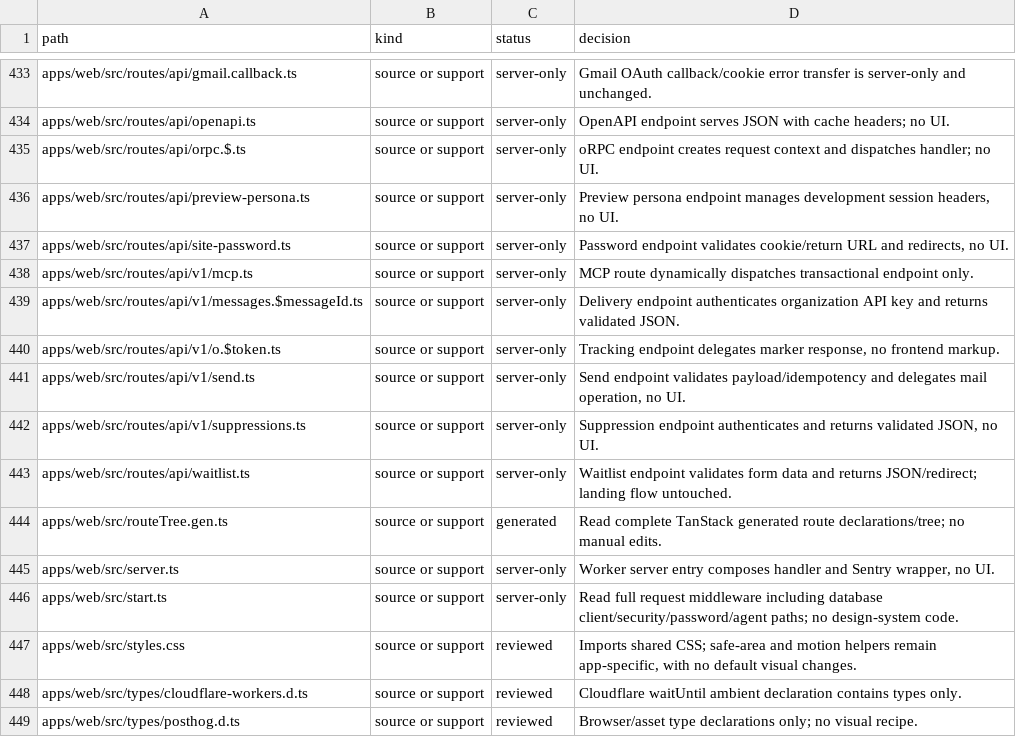
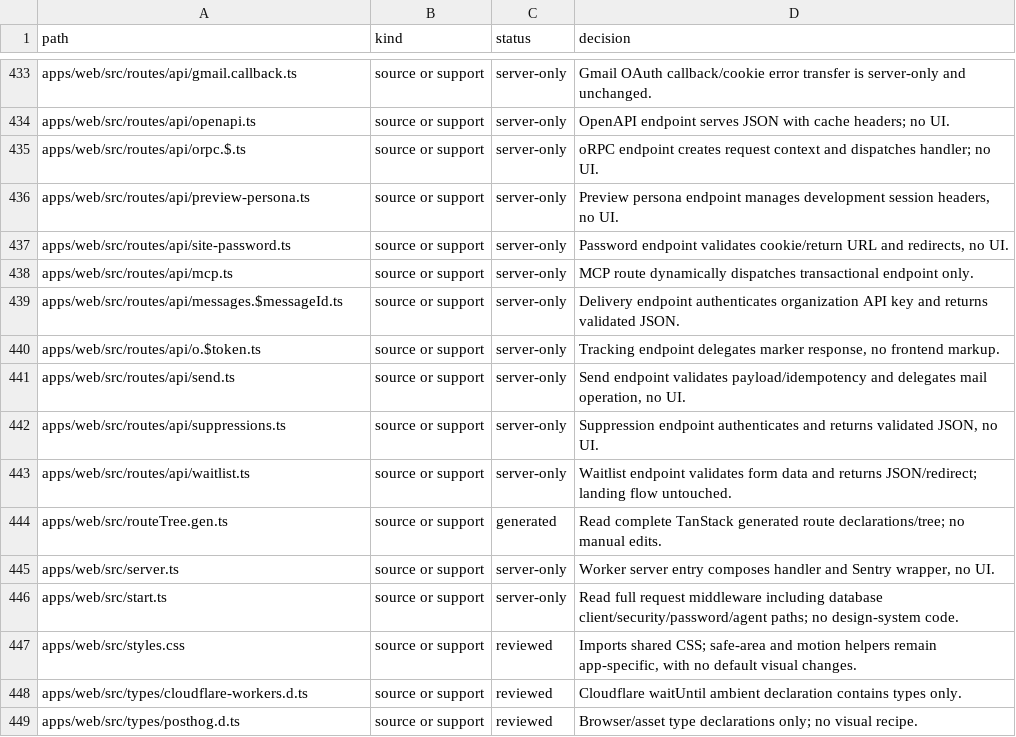
Before and after one commit to quieter-email/quieter, a CSV file: docs/frontend-audit-2026-10-20.csv, drawn as a sheet; only a part is shown, gaps mark what is left out.

```diff
--- a/docs/frontend-audit-2026-10-20.csv
+++ b/docs/frontend-audit-2026-10-20.csv
@@ -437,7 +437,7 @@
 "apps/web/src/routes/api/site-password.ts","source or support","server-only","Password endpoint validates cookie/return URL and redirects, no UI."
-"apps/web/src/routes/api/v1/mcp.ts","source or support","server-only","MCP route dynamically dispatches transactional endpoint only."
-"apps/web/src/routes/api/v1/messages.$messageId.ts","source or support","server-only","Delivery endpoint authenticates organization API key and returns validated JSON."
-"apps/web/src/routes/api/v1/o.$token.ts","source or support","server-only","Tracking endpoint delegates marker response, no frontend markup."
-"apps/web/src/routes/api/v1/send.ts","source or support","server-only","Send endpoint validates payload/idempotency and delegates mail operation, no UI."
-"apps/web/src/routes/api/v1/suppressions.ts","source or support","server-only","Suppression endpoint authenticates and returns validated JSON, no UI."
+"apps/web/src/routes/api/mcp.ts","source or support","server-only","MCP route dynamically dispatches transactional endpoint only."
+"apps/web/src/routes/api/messages.$messageId.ts","source or support","server-only","Delivery endpoint authenticates organization API key and returns validated JSON."
+"apps/web/src/routes/api/o.$token.ts","source or support","server-only","Tracking endpoint delegates marker response, no frontend markup."
+"apps/web/src/routes/api/send.ts","source or support","server-only","Send endpoint validates payload/idempotency and delegates mail operation, no UI."
+"apps/web/src/routes/api/suppressions.ts","source or support","server-only","Suppression endpoint authenticates and returns validated JSON, no UI."
 "apps/web/src/routes/api/waitlist.ts","source or support","server-only","Waitlist endpoint validates form data and returns JSON/redirect; landing flow untouched."
```
Also changed, not shown: 35 other files.
